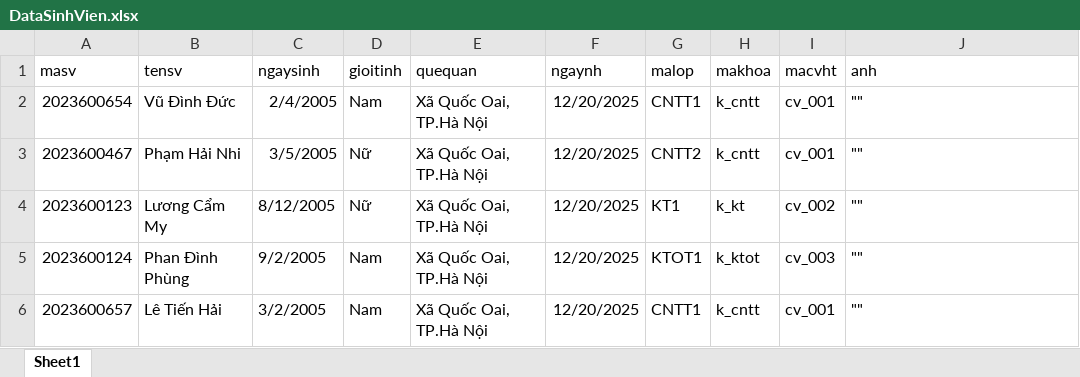
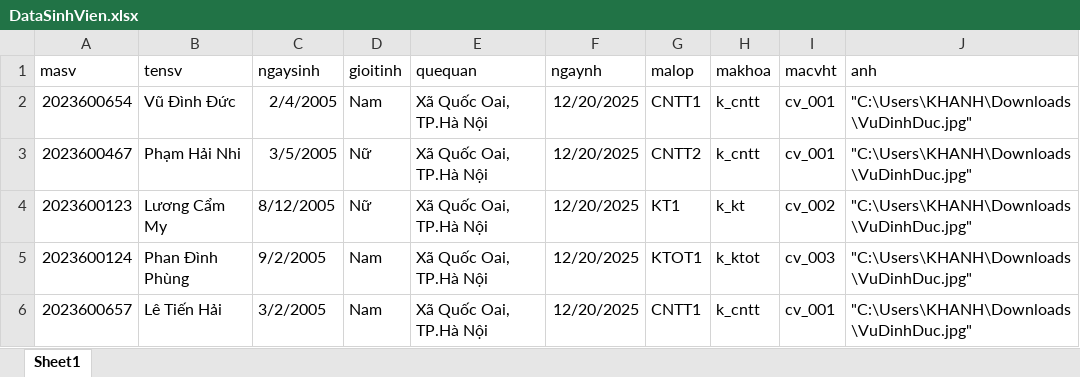
Before and after one commit to TruongHoang11/ThucTapCoSoNganh, an Excel workbook: DataSinhVien.xlsx, sheet Sheet1, drawn as a sheet; values as stored, in another font and other column widths than the file's, no borders; the diff names each change by its address in the sheet, - before the commit and + after, or states it on an @@ line.

```diff
--- a/DataSinhVien.xlsx (sheet Sheet1)
+++ b/DataSinhVien.xlsx (sheet Sheet1)
-J2:J6 (anh): ""
+J2:J6 (anh): "C:\Users\KHANH\Downloads\VuDinhDuc.jpg"
```
Also changed, not shown: 6 other files.
